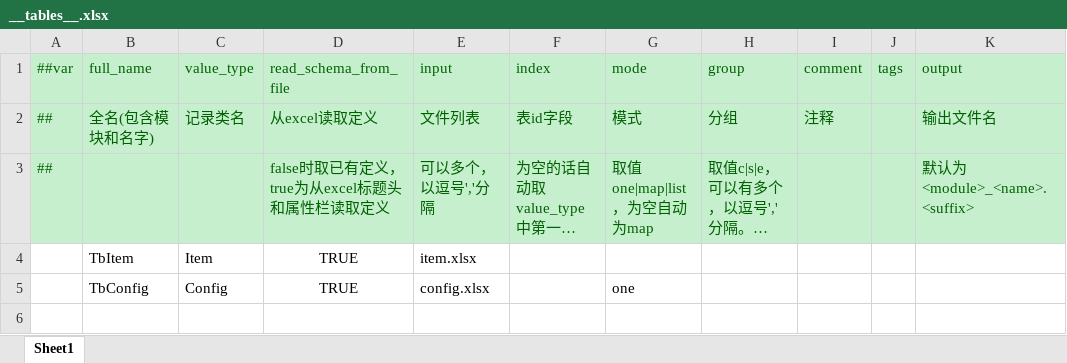
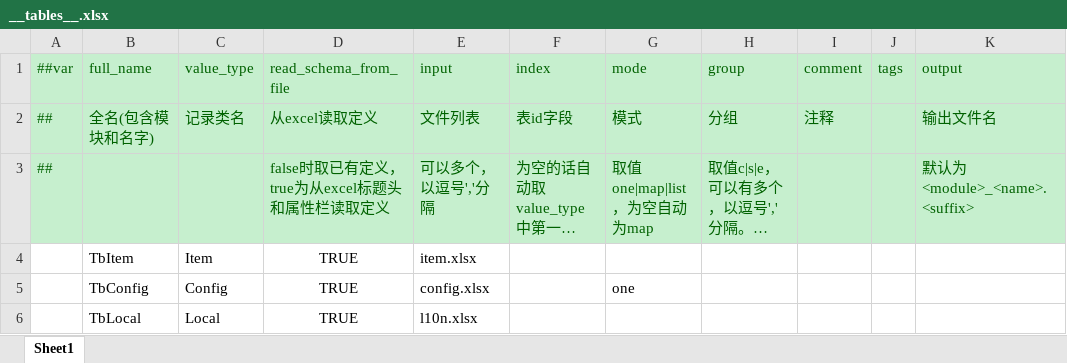
Before and after one commit to sofreeed/XluaFramework, an Excel workbook: luban/MiniTemplate/Datas/__tables__.xlsx, sheet Sheet1, drawn as a sheet; long unchanged cells end in …; values as stored, in another font and other column widths than the file's, no borders; the diff names each change by its address in the sheet, - before the commit and + after, or states it on an @@ line.

Commit message:
luban 提交

```diff
--- a/luban/MiniTemplate/Datas/__tables__.xlsx (sheet Sheet1)
+++ b/luban/MiniTemplate/Datas/__tables__.xlsx (sheet Sheet1)
+row 6:  | TbLocal | Local | TRUE | l10n.xlsx
```
Also changed, not shown: luban/MiniTemplate/Datas/item.xlsx, 9 other files.
